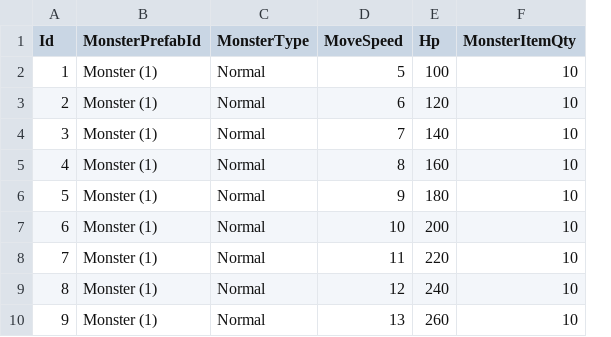
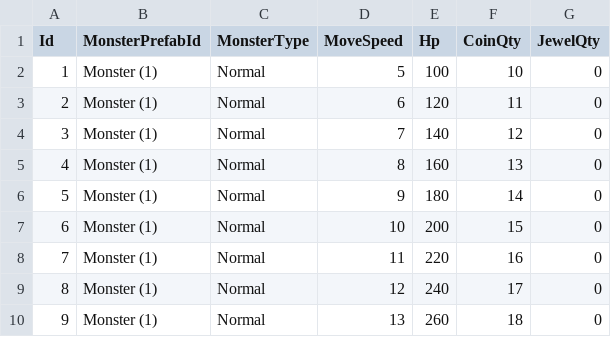
Before and after one commit to KDH1213/UnityMiniProject, a CSV file: Assets/Resources/tables/MonsterTable.csv, drawn as a sheet; removed rows and columns are numbered as before the commit, all else as after; the diff names each change by its address in the sheet, - before the commit and + after, or states it on an @@ line.

```diff
--- a/Assets/Resources/tables/MonsterTable.csv
+++ b/Assets/Resources/tables/MonsterTable.csv
-column F (MonsterItemQty), rows 2-10: all 10
+column F (CoinQty), rows 2-10: 10 | 11 | 12 | 13 | 14 | 15 | 16 | 17 | 18
+column G (JewelQty), rows 2-10: all 0
```
Also changed, not shown: Assets/Resources/tables/WaveTable.csv, 5 other files.
